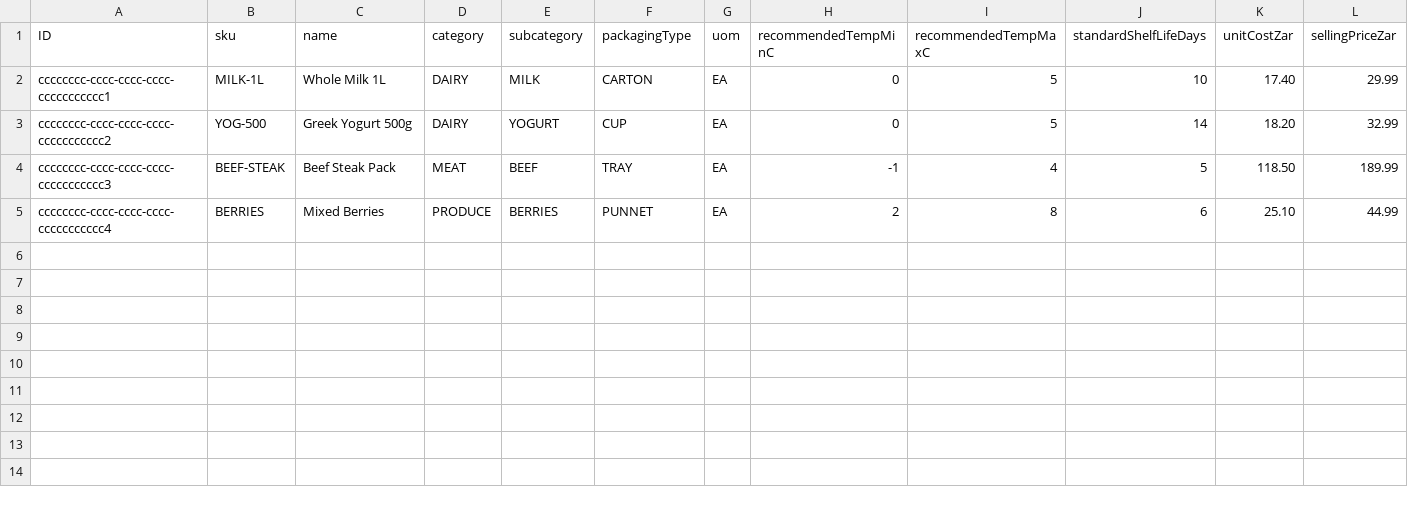
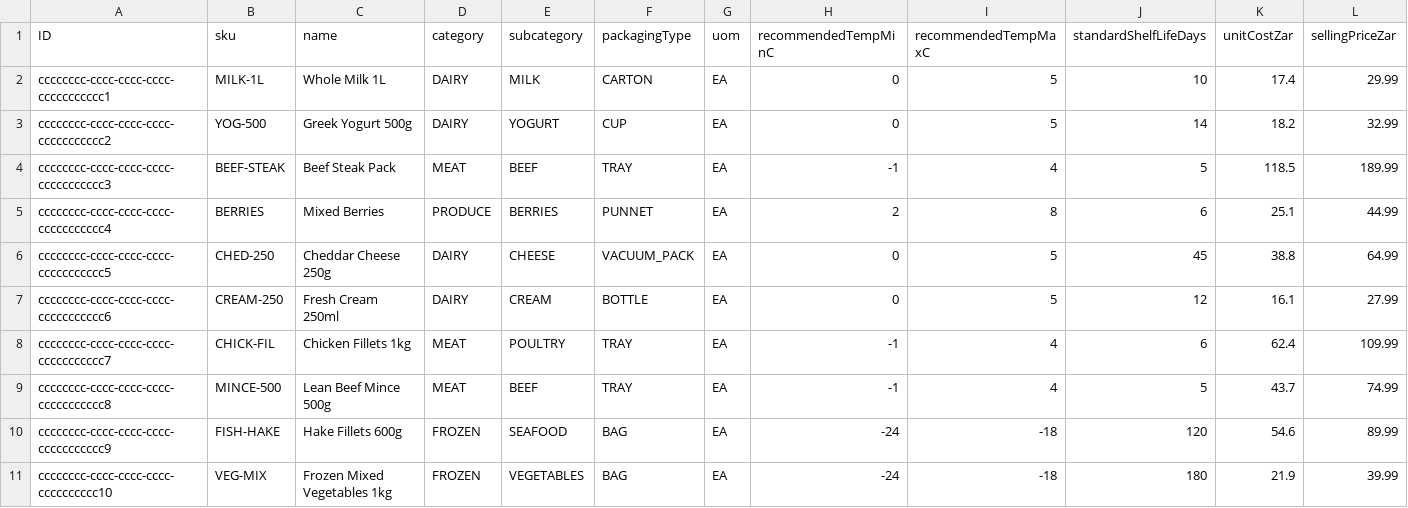
Before and after one commit to carlodevil/freshchain, a CSV file: db/data/freshchain-Products.csv, drawn as a sheet; only a part is shown; the diff covers the shown part only.

```diff
--- a/db/data/freshchain-Products.csv
+++ b/db/data/freshchain-Products.csv
@@ -1,5 +1,11 @@
 ID;sku;name;category;subcategory;packagingType;uom;recommendedTempMinC;recommendedTempMaxC;standardShelfLifeDays;unitCostZar;sellingPriceZar
-cccccccc-cccc-cccc-cccc-ccccccccccc1;MILK-1L;Whole Milk 1L;DAIRY;MILK;CARTON;EA;0;5;10;17.40;29.99
-cccccccc-cccc-cccc-cccc-ccccccccccc2;YOG-500;Greek Yogurt 500g;DAIRY;YOGURT;CUP;EA;0;5;14;18.20;32.99
-cccccccc-cccc-cccc-cccc-ccccccccccc3;BEEF-STEAK;Beef Steak Pack;MEAT;BEEF;TRAY;EA;-1;4;5;118.50;189.99
-cccccccc-cccc-cccc-cccc-ccccccccccc4;BERRIES;Mixed Berries;PRODUCE;BERRIES;PUNNET;EA;2;8;6;25.10;44.99
+cccccccc-cccc-cccc-cccc-ccccccccccc1;MILK-1L;Whole Milk 1L;DAIRY;MILK;CARTON;EA;0;5;10;17.4;29.99
+cccccccc-cccc-cccc-cccc-ccccccccccc2;YOG-500;Greek Yogurt 500g;DAIRY;YOGURT;CUP;EA;0;5;14;18.2;32.99
+cccccccc-cccc-cccc-cccc-ccccccccccc3;BEEF-STEAK;Beef Steak Pack;MEAT;BEEF;TRAY;EA;-1;4;5;118.5;189.99
+cccccccc-cccc-cccc-cccc-ccccccccccc4;BERRIES;Mixed Berries;PRODUCE;BERRIES;PUNNET;EA;2;8;6;25.1;44.99
+cccccccc-cccc-cccc-cccc-ccccccccccc5;CHED-250;Cheddar Cheese 250g;DAIRY;CHEESE;VACUUM_PACK;EA;0;5;45;38.8;64.99
+cccccccc-cccc-cccc-cccc-ccccccccccc6;CREAM-250;Fresh Cream 250ml;DAIRY;CREAM;BOTTLE;EA;0;5;12;16.1;27.99
+cccccccc-cccc-cccc-cccc-ccccccccccc7;CHICK-FIL;Chicken Fillets 1kg;MEAT;POULTRY;TRAY;EA;-1;4;6;62.4;109.99
+cccccccc-cccc-cccc-cccc-ccccccccccc8;MINCE-500;Lean Beef Mince 500g;MEAT;BEEF;TRAY;EA;-1;4;5;43.7;74.99
+cccccccc-cccc-cccc-cccc-ccccccccccc9;FISH-HAKE;Hake Fillets 600g;FROZEN;SEAFOOD;BAG;EA;-24;-18;120;54.6;89.99
+cccccccc-cccc-cccc-cccc-cccccccccc10;VEG-MIX;Frozen Mixed Vegetables 1kg;FROZEN;VEGETABLES;BAG;EA;-24;-18;180;21.9;39.99
```
Also changed, not shown: 10 added rows elsewhere in this file, db/data/freshchain-Batches.csv, db/data/freshchain-InventoryPlacements.csv, 34 other files.
